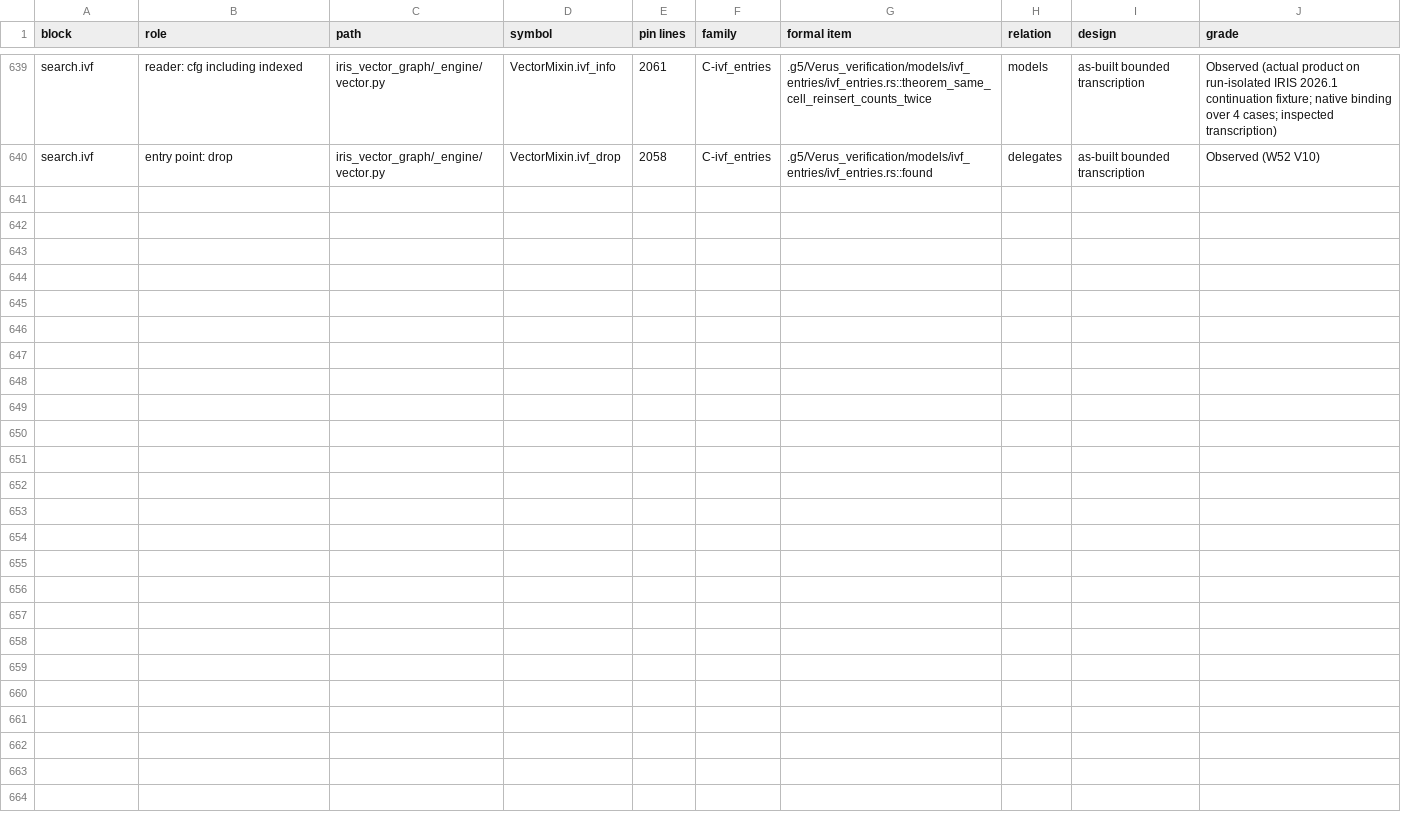
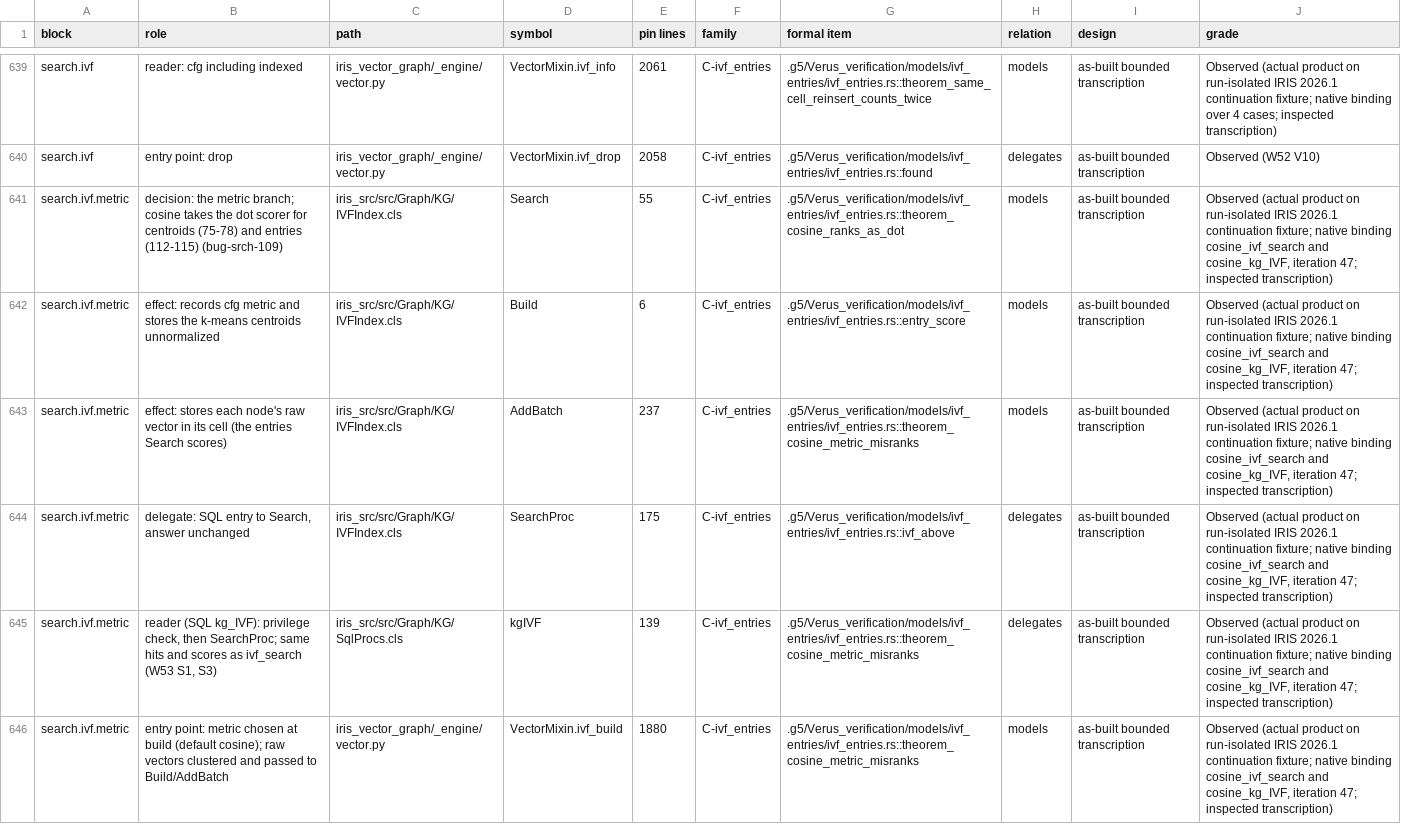
Before and after one commit to G5Labs/iris-vector-graph, a TSV file: .g5/Verus_verification/crosswalk/decision-links.tsv, drawn as a sheet; only a part is shown, gaps mark what is left out.

```diff
--- a/.g5/Verus_verification/crosswalk/decision-links.tsv
+++ b/.g5/Verus_verification/crosswalk/decision-links.tsv
@@ -640 +640,7 @@ search.ivf	reader: cfg including indexed	iris_vector_graph/_engine/vector.py	Vec
 search.ivf	entry point: drop	iris_vector_graph/_engine/vector.py	VectorMixin.ivf_drop	2058	C-ivf_entries	.g5/Verus_verification/models/ivf_entries/ivf_entries.rs::found	delegates	as-built bounded transcription	Observed (W52 V10)
+search.ivf.metric	decision: the metric branch; cosine takes the dot scorer for centroids (75-78) and entries (112-115) (bug-srch-109)	iris_src/src/Graph/KG/IVFIndex.cls	Search	55	C-ivf_entries	.g5/Verus_verification/models/ivf_entries/ivf_entries.rs::theorem_cosine_ranks_as_dot	models	as-built bounded transcription	Observed (actual product on run-isolated IRIS 2026.1 continuation fixture; native binding cosine_ivf_search and cosine_kg_IVF, iteration 47; inspected transcription)
+search.ivf.metric	effect: records cfg metric and stores the k-means centroids unnormalized	iris_src/src/Graph/KG/IVFIndex.cls	Build	6	C-ivf_entries	.g5/Verus_verification/models/ivf_entries/ivf_entries.rs::entry_score	models	as-built bounded transcription	Observed (actual product on run-isolated IRIS 2026.1 continuation fixture; native binding cosine_ivf_search and cosine_kg_IVF, iteration 47; inspected transcription)
+search.ivf.metric	effect: stores each node's raw vector in its cell (the entries Search scores)	iris_src/src/Graph/KG/IVFIndex.cls	AddBatch	237	C-ivf_entries	.g5/Verus_verification/models/ivf_entries/ivf_entries.rs::theorem_cosine_metric_misranks	models	as-built bounded transcription	Observed (actual product on run-isolated IRIS 2026.1 continuation fixture; native binding cosine_ivf_search and cosine_kg_IVF, iteration 47; inspected transcription)
+search.ivf.metric	delegate: SQL entry to Search, answer unchanged	iris_src/src/Graph/KG/IVFIndex.cls	SearchProc	175	C-ivf_entries	.g5/Verus_verification/models/ivf_entries/ivf_entries.rs::ivf_above	delegates	as-built bounded transcription	Observed (actual product on run-isolated IRIS 2026.1 continuation fixture; native binding cosine_ivf_search and cosine_kg_IVF, iteration 47; inspected transcription)
+search.ivf.metric	reader (SQL kg_IVF): privilege check, then SearchProc; same hits and scores as ivf_search (W53 S1, S3)	iris_src/src/Graph/KG/SqlProcs.cls	kgIVF	139	C-ivf_entries	.g5/Verus_verification/models/ivf_entries/ivf_entries.rs::theorem_cosine_metric_misranks	delegates	as-built bounded transcription	Observed (actual product on run-isolated IRIS 2026.1 continuation fixture; native binding cosine_ivf_search and cosine_kg_IVF, iteration 47; inspected transcription)
+search.ivf.metric	entry point: metric chosen at build (default cosine); raw vectors clustered and passed to Build/AddBatch	iris_vector_graph/_engine/vector.py	VectorMixin.ivf_build	1880	C-ivf_entries	.g5/Verus_verification/models/ivf_entries/ivf_entries.rs::theorem_cosine_metric_misranks	models	as-built bounded transcription	Observed (actual product on run-isolated IRIS 2026.1 continuation fixture; native binding cosine_ivf_search and cosine_kg_IVF, iteration 47; inspected transcription)
```
Also changed, not shown: .g5/Verus_verification/crosswalk/findings.tsv, .g5/Verus_verification/crosswalk/statements.tsv, 39 other files.
